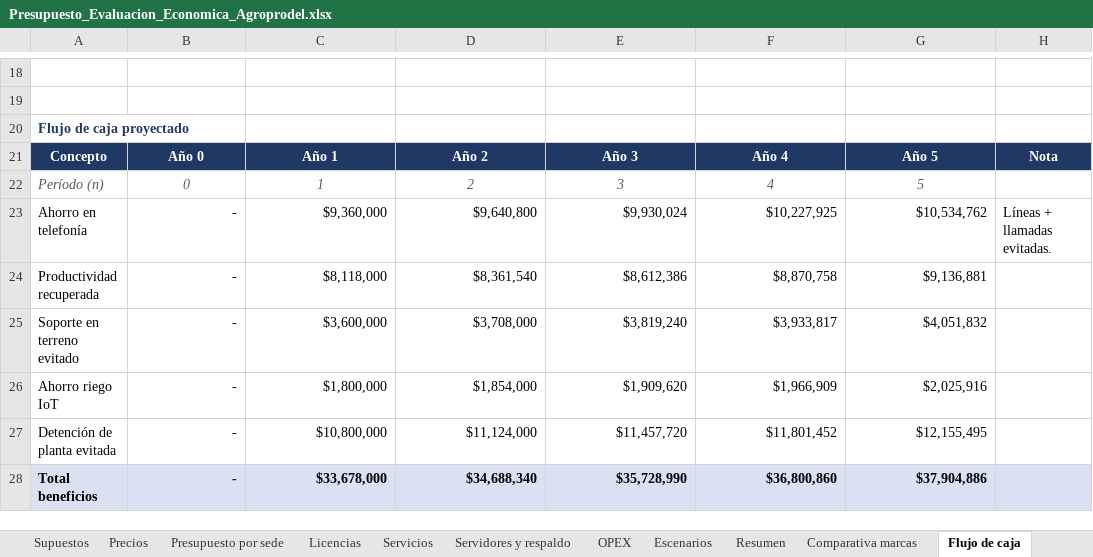
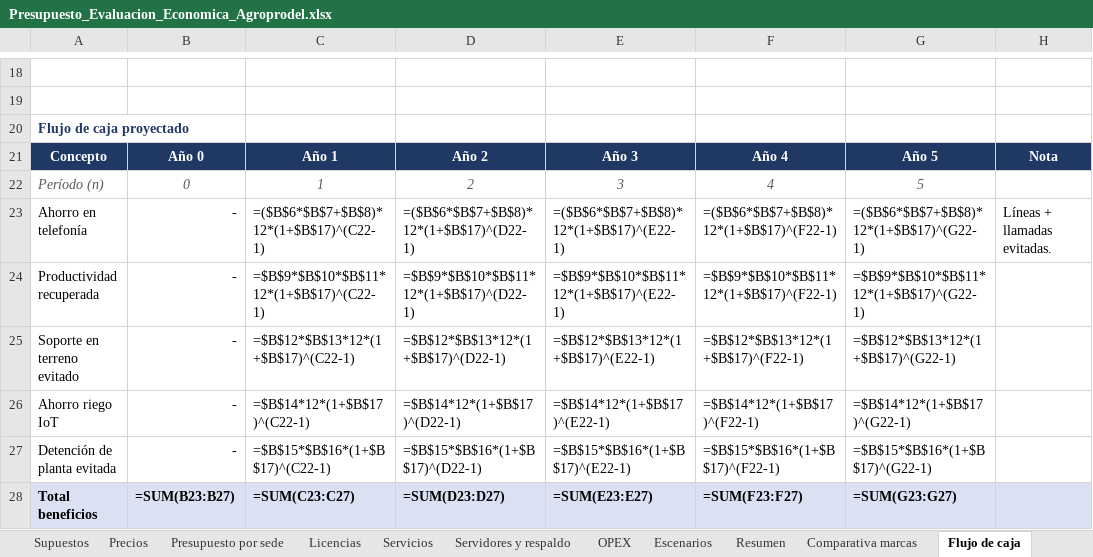
Before and after one commit to erickfranciscobasulto-bit/Proyecto-de-titulo, an Excel workbook: Presupuesto_Evaluacion_Economica_Agroprodel.xlsx, sheet Flujo de caja, drawn as a sheet; only a part is shown, gaps mark what is left out; values as stored, in another font and other column widths than the file's, no borders; formulas without a stored value are shown as written; the diff covers the shown part only; the diff names each change by its address in the sheet, - before the commit and + after, or states it on an @@ line.

```diff
--- a/Presupuesto_Evaluacion_Economica_Agroprodel.xlsx (sheet Flujo de caja)
+++ b/Presupuesto_Evaluacion_Economica_Agroprodel.xlsx (sheet Flujo de caja)
-C23: $9,360,000
+C23: =($B$6*$B$7+$B$8)*12*(1+$B$17)^(C22-1)
-D23: $9,640,800
+D23: =($B$6*$B$7+$B$8)*12*(1+$B$17)^(D22-1)
-E23: $9,930,024
+E23: =($B$6*$B$7+$B$8)*12*(1+$B$17)^(E22-1)
-F23: $10,227,925
+F23: =($B$6*$B$7+$B$8)*12*(1+$B$17)^(F22-1)
-G23: $10,534,762
+G23: =($B$6*$B$7+$B$8)*12*(1+$B$17)^(G22-1)
-C24: $8,118,000
+C24: =$B$9*$B$10*$B$11*12*(1+$B$17)^(C22-1)
-D24: $8,361,540
+D24: =$B$9*$B$10*$B$11*12*(1+$B$17)^(D22-1)
-E24: $8,612,386
+E24: =$B$9*$B$10*$B$11*12*(1+$B$17)^(E22-1)
-F24: $8,870,758
+F24: =$B$9*$B$10*$B$11*12*(1+$B$17)^(F22-1)
-G24: $9,136,881
+G24: =$B$9*$B$10*$B$11*12*(1+$B$17)^(G22-1)
-C25: $3,600,000
+C25: =$B$12*$B$13*12*(1+$B$17)^(C22-1)
-D25: $3,708,000
+D25: =$B$12*$B$13*12*(1+$B$17)^(D22-1)
-E25: $3,819,240
+E25: =$B$12*$B$13*12*(1+$B$17)^(E22-1)
-F25: $3,933,817
+F25: =$B$12*$B$13*12*(1+$B$17)^(F22-1)
-G25: $4,051,832
+G25: =$B$12*$B$13*12*(1+$B$17)^(G22-1)
-C26: $1,800,000
+C26: =$B$14*12*(1+$B$17)^(C22-1)
-D26: $1,854,000
+D26: =$B$14*12*(1+$B$17)^(D22-1)
-E26: $1,909,620
+E26: =$B$14*12*(1+$B$17)^(E22-1)
-F26: $1,966,909
+F26: =$B$14*12*(1+$B$17)^(F22-1)
-G26: $2,025,916
+G26: =$B$14*12*(1+$B$17)^(G22-1)
-C27: $10,800,000
+C27: =$B$15*$B$16*(1+$B$17)^(C22-1)
-D27: $11,124,000
+D27: =$B$15*$B$16*(1+$B$17)^(D22-1)
-E27: $11,457,720
+E27: =$B$15*$B$16*(1+$B$17)^(E22-1)
-F27: $11,801,452
+F27: =$B$15*$B$16*(1+$B$17)^(F22-1)
-G27: $12,155,495
+G27: =$B$15*$B$16*(1+$B$17)^(G22-1)
-B28: -
+B28: =SUM(B23:B27)
-C28: $33,678,000
+C28: =SUM(C23:C27)
-D28: $34,688,340
+D28: =SUM(D23:D27)
-E28: $35,728,990
+E28: =SUM(E23:E27)
-F28: $36,800,860
+F28: =SUM(F23:F27)
-G28: $37,904,886
+G28: =SUM(G23:G27)
```
Also changed, not shown: 66 edited cells elsewhere in this sheet, sheet Presupuesto por sede, sheet Escenarios, sheet Resumen, sheet Precios, sheet OPEX, sheet Comparativa marcas, 5 more sheets.
